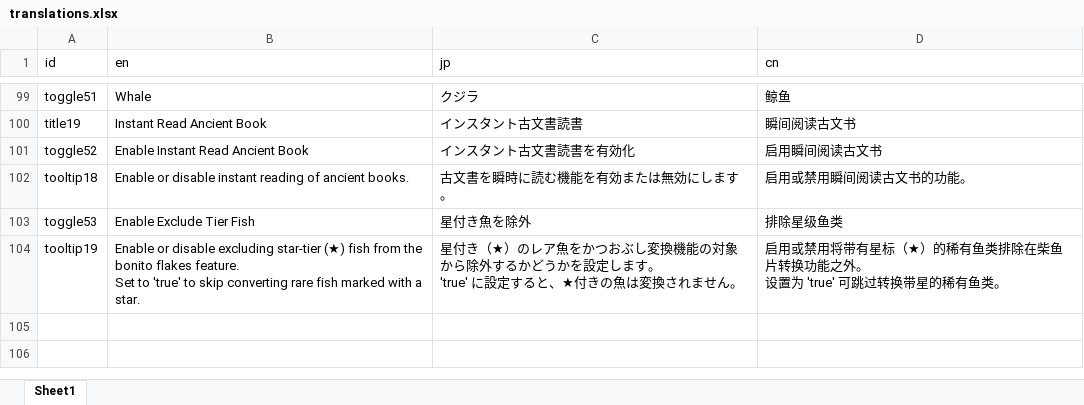
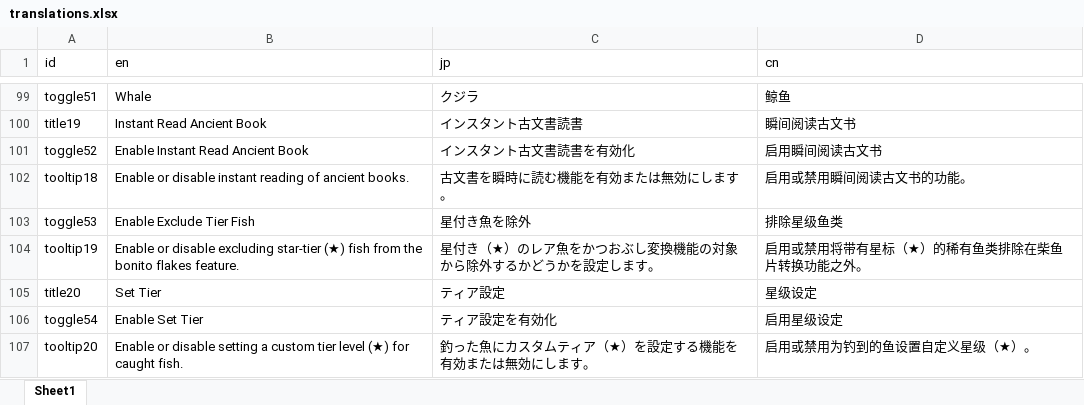
Before and after one commit to mlacanilao/InstantFishing, an Excel workbook: translations.xlsx, sheet Sheet1, drawn as a sheet; only a part is shown, gaps mark what is left out; values as stored, in another font and other column widths than the file's, no borders; charts and pictures not drawn; ↵ is a line break in a cell; the diff names each change by its address in the sheet, - before the commit and + after, or states it on an @@ line.

Commit message:
Add tier feature

```diff
--- a/translations.xlsx (sheet Sheet1)
+++ b/translations.xlsx (sheet Sheet1)
-B104 (en): …flakes feature. ↵ Set to 'true' to skip converting rare fish marked with a star.
+B104 (en): …flakes feature.
-C104 (jp): …します。 ↵ 'true' に設定すると、★付きの魚は変換されません。
+C104 (jp): …します。
-D104 (cn): 启用或禁用将带有星标（★）的稀有鱼类排除在柴鱼片转换功能之外。 ↵ 设置为 'true' 可跳过转换带星的稀有鱼类。
+D104 (cn): 启用或禁用将带有星标（★）的稀有鱼类排除在柴鱼片转换功能之外。
+row 105: title20 | Set Tier | ティア設定 | 星级设定
+row 106: toggle54 | Enable Set Tier | ティア設定を有効化 | 启用星级设定
+row 107: tooltip20 | Enable or disable setting a custom tier level (★) for caught fish. | 釣った魚にカスタムティア（★）を設定する機能を有効または無効にします。 | 启用或禁用为钓到的鱼设置自定义星级（★）。
```
Also changed, not shown: charts or pictures, 9 other files.
